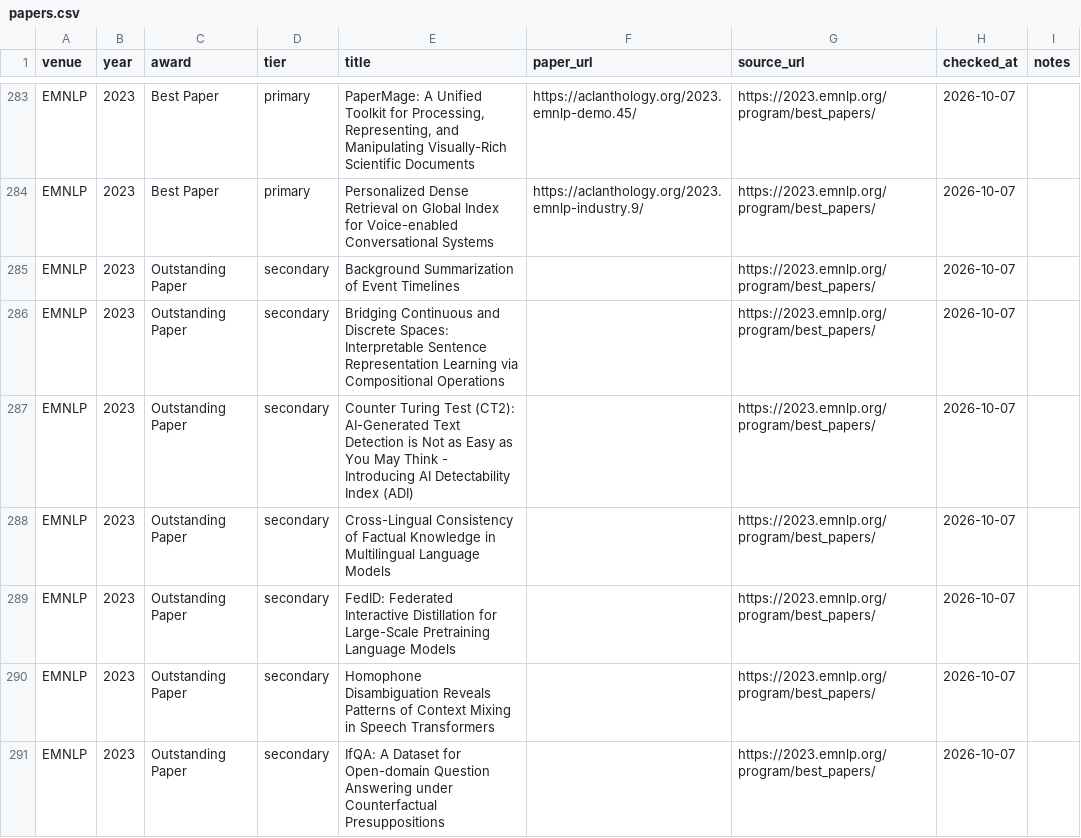
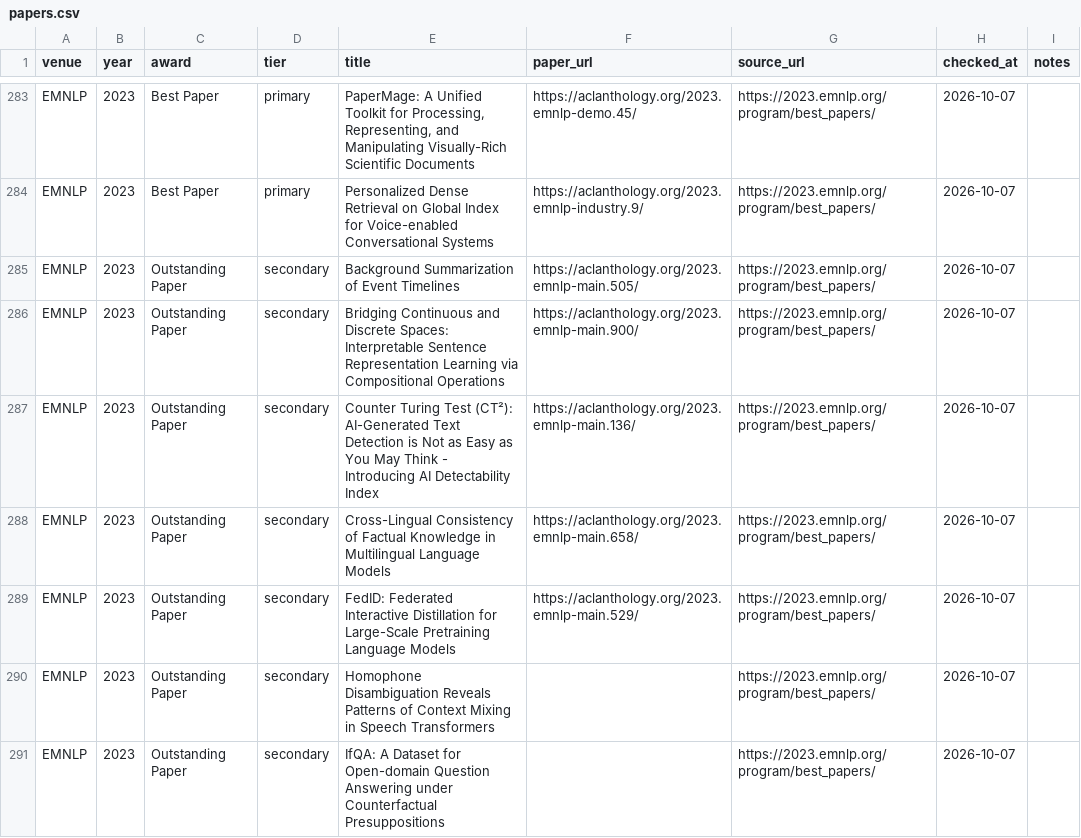
Before and after one commit to shunk031/awesome-ai-best-papers, a CSV file: data/papers.csv, drawn as a sheet; only a part is shown, gaps mark what is left out.

```diff
--- a/data/papers.csv
+++ b/data/papers.csv
@@ -284,7 +284,7 @@ EMNLP,2023,Best Paper,primary,"PaperMage: A Unified Toolkit for Processing, Repr
 EMNLP,2023,Best Paper,primary,Personalized Dense Retrieval on Global Index for Voice-enabled Conversational Systems,https://aclanthology.org/2023.emnlp-industry.9/,https://2023.emnlp.org/program/best_papers/,2026-10-07,
-EMNLP,2023,Outstanding Paper,secondary,Background Summarization of Event Timelines,,https://2023.emnlp.org/program/best_papers/,2026-10-07,
-EMNLP,2023,Outstanding Paper,secondary,Bridging Continuous and Discrete Spaces: Interpretable Sentence Representation Learning via Compositional Operations,,https://2023.emnlp.org/program/best_papers/,2026-10-07,
-EMNLP,2023,Outstanding Paper,secondary,Counter Turing Test (CT2): AI-Generated Text Detection is Not as Easy as You May Think - Introducing AI Detectability Index (ADI),,https://2023.emnlp.org/program/best_papers/,2026-10-07,
-EMNLP,2023,Outstanding Paper,secondary,Cross-Lingual Consistency of Factual Knowledge in Multilingual Language Models,,https://2023.emnlp.org/program/best_papers/,2026-10-07,
-EMNLP,2023,Outstanding Paper,secondary,FedID: Federated Interactive Distillation for Large-Scale Pretraining Language Models,,https://2023.emnlp.org/program/best_papers/,2026-10-07,
+EMNLP,2023,Outstanding Paper,secondary,Background Summarization of Event Timelines,https://aclanthology.org/2023.emnlp-main.505/,https://2023.emnlp.org/program/best_papers/,2026-10-07,
+EMNLP,2023,Outstanding Paper,secondary,Bridging Continuous and Discrete Spaces: Interpretable Sentence Representation Learning via Compositional Operations,https://aclanthology.org/2023.emnlp-main.900/,https://2023.emnlp.org/program/best_papers/,2026-10-07,
+EMNLP,2023,Outstanding Paper,secondary,Counter Turing Test (CT²): AI-Generated Text Detection is Not as Easy as You May Think - Introducing AI Detectability Index,https://aclanthology.org/2023.emnlp-main.136/,https://2023.emnlp.org/program/best_papers/,2026-10-07,
+EMNLP,2023,Outstanding Paper,secondary,Cross-Lingual Consistency of Factual Knowledge in Multilingual Language Models,https://aclanthology.org/2023.emnlp-main.658/,https://2023.emnlp.org/program/best_papers/,2026-10-07,
+EMNLP,2023,Outstanding Paper,secondary,FedID: Federated Interactive Distillation for Large-Scale Pretraining Language Models,https://aclanthology.org/2023.emnlp-main.529/,https://2023.emnlp.org/program/best_papers/,2026-10-07,
 EMNLP,2023,Outstanding Paper,secondary,Homophone Disambiguation Reveals Patterns of Context Mixing in Speech Transformers,,https://2023.emnlp.org/program/best_papers/,2026-10-07,
```
Also changed, not shown: data/paper_taxonomy.csv, 1 other file.
